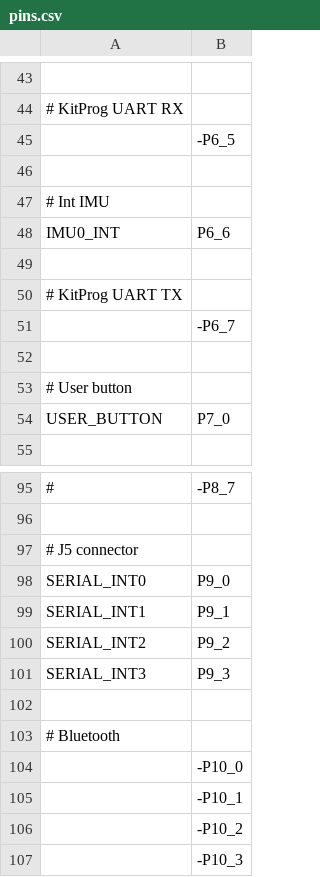
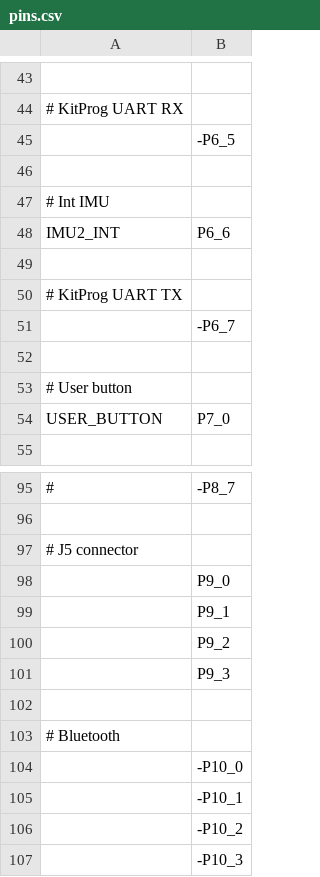
Before and after one commit to Infineon/micropython-psoc-edge, a CSV file: ports/psoc-edge/boards/KIT_PSE84_AI/pins.csv, drawn as a sheet; only a part is shown, gaps mark what is left out; the diff names each change by its address in the sheet, - before the commit and + after, or states it on an @@ line.

```diff
--- a/ports/psoc-edge/boards/KIT_PSE84_AI/pins.csv
+++ b/ports/psoc-edge/boards/KIT_PSE84_AI/pins.csv
-A48: IMU0_INT
+A48: IMU2_INT
-A98: SERIAL_INT0
+A98: (empty)
-A99: SERIAL_INT1
+A99: (empty)
-A100: SERIAL_INT2
+A100: (empty)
-A101: SERIAL_INT3
+A101: (empty)
```
